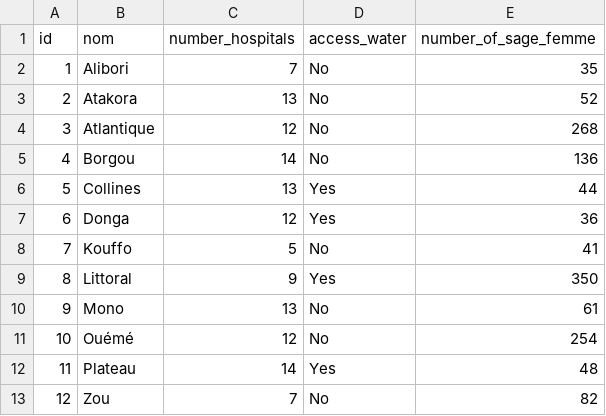
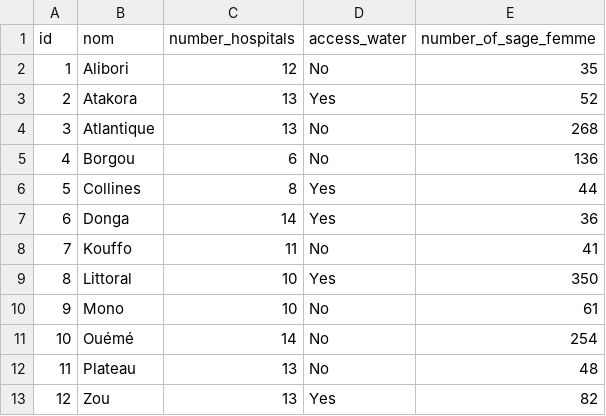
Before and after one commit to Jaffar-Hussein/Benin-Infanticide, a CSV file: benin_final/data/Region.csv, drawn as a sheet.

```diff
--- a/benin_final/data/Region.csv
+++ b/benin_final/data/Region.csv
@@ -1,13 +1,13 @@
 id,nom,number_hospitals,access_water,number_of_sage_femme
-1,Alibori,7,No,35
-2,Atakora,13,No,52
-3,Atlantique,12,No,268
-4,Borgou,14,No,136
-5,Collines,13,Yes,44
-6,Donga,12,Yes,36
-7,Kouffo,5,No,41
-8,Littoral,9,Yes,350
-9,Mono,13,No,61
-10,Ouémé,12,No,254
-11,Plateau,14,Yes,48
-12,Zou,7,No,82
+1,Alibori,12,No,35
+2,Atakora,13,Yes,52
+3,Atlantique,13,No,268
+4,Borgou,6,No,136
+5,Collines,8,Yes,44
+6,Donga,14,Yes,36
+7,Kouffo,11,No,41
+8,Littoral,10,Yes,350
+9,Mono,10,No,61
+10,Ouémé,14,No,254
+11,Plateau,13,No,48
+12,Zou,13,Yes,82
```
Also changed, not shown: benin_final/data/Evenement.csv, benin_final/data/Patient.csv, 3 other files.
